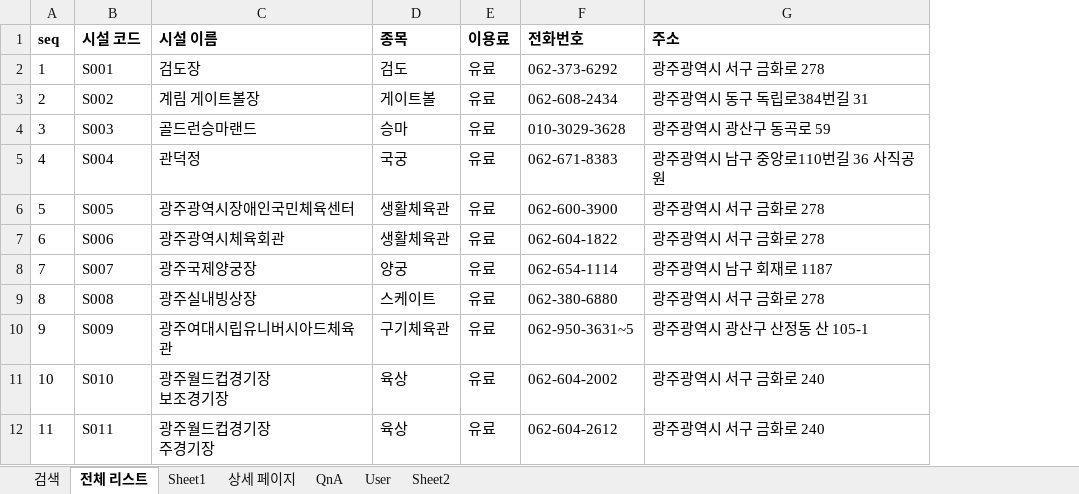
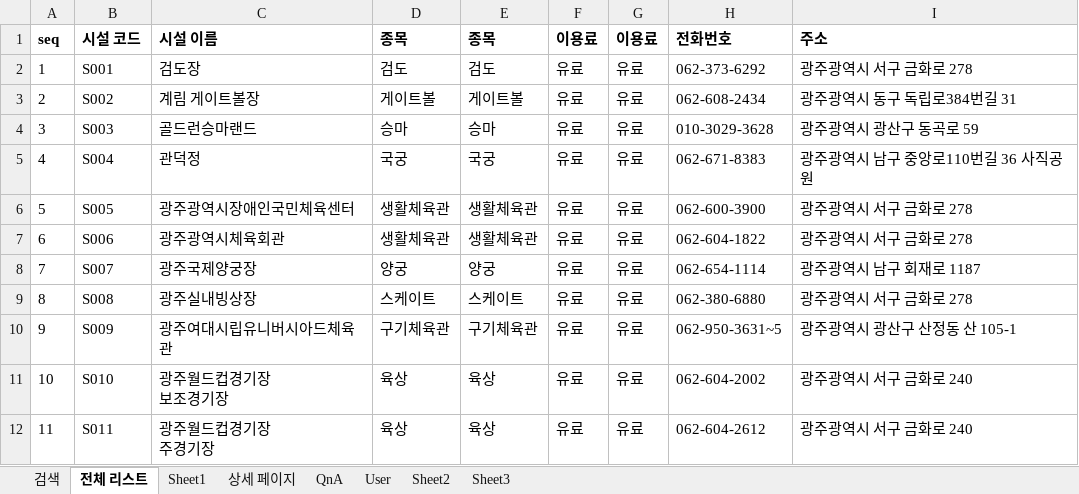
Before and after one commit to Eungyeol41/New_Sports, an Excel workbook: DBMS/Data.xlsx, sheet 전체 리스트, drawn as a sheet; only a part is shown; values as stored, in another font and other column widths than the file's, no borders; the diff names each change by its address in the sheet, - before the commit and + after, or states it on an @@ line.

```diff
--- a/DBMS/Data.xlsx (sheet 전체 리스트)
+++ b/DBMS/Data.xlsx (sheet 전체 리스트)
+sheet tab: Sheet3
+column E, rows 1-12: 종목 | 검도 | 게이트볼 | 승마 | 국궁 | 생활체육관 | 생활체육관 | 양궁 | 스케이트 | 구기체육관 | 육상 | 육상
+column G, rows 1-12: 이용료 | 유료 | 유료 | 유료 | 유료 | 유료 | 유료 | 유료 | 유료 | 유료 | 유료 | 유료
```
Also changed, not shown: 19 other files.
